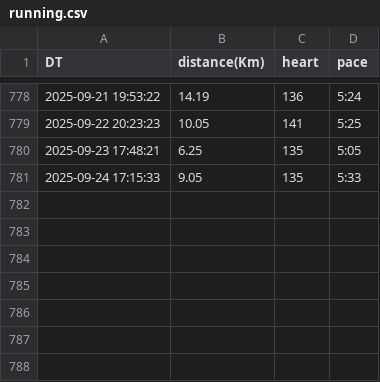
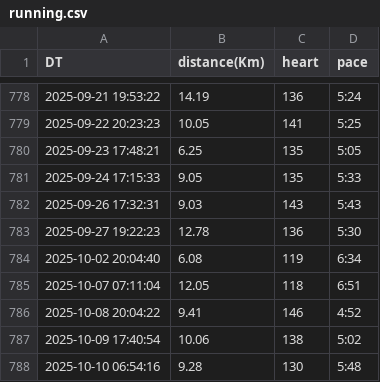
Before and after one commit to tiny656/miles, a CSV file: running.csv, drawn as a sheet; only a part is shown, gaps mark what is left out.

Commit message:
sync running.csv from running_page repo

```diff
--- a/running.csv
+++ b/running.csv
@@ -781 +781,8 @@ DT,distance(Km),heart,pace
 2025-09-24 17:15:33,9.05,135,5:33
+2025-09-26 17:32:31,9.03,143,5:43
+2025-09-27 19:22:23,12.78,136,5:30
+2025-10-02 20:04:40,6.08,119,6:34
+2025-10-07 07:11:04,12.05,118,6:51
+2025-10-08 20:04:22,9.41,146,4:52
+2025-10-09 17:40:54,10.06,138,5:02
+2025-10-10 06:54:16,9.28,130,5:48
```
